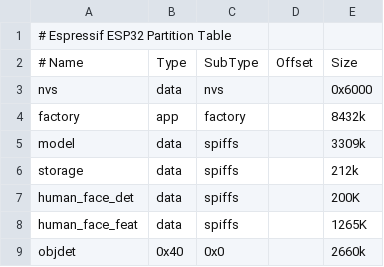
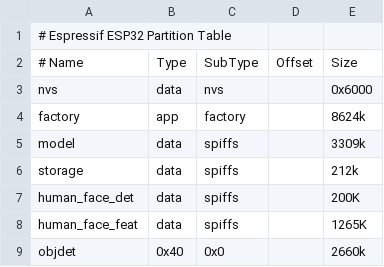
Before and after one commit to nuit-dev/ButterBot-Firmware-Public, a CSV file: partitions.csv, drawn as a sheet.

Commit message:
NUIT v3: Talkie Toaster and Yoda voices and modes, more HAL lines, bigger app partition, README + notes

```diff
--- a/partitions.csv
+++ b/partitions.csv
@@ -3,3 +3,3 @@
 nvs, data, nvs, , 0x6000
-factory, app, factory, , 8432k
+factory, app, factory, , 8624k
 model, data, spiffs, , 3309k
```
Also changed, not shown: 17 other files.
